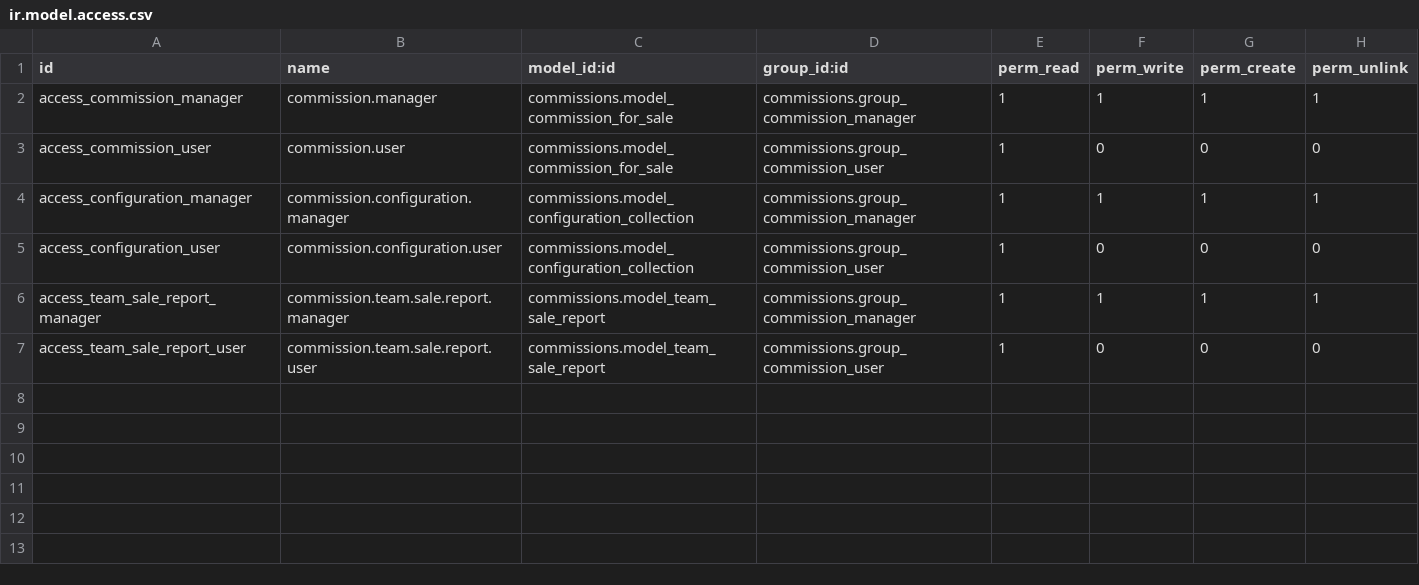
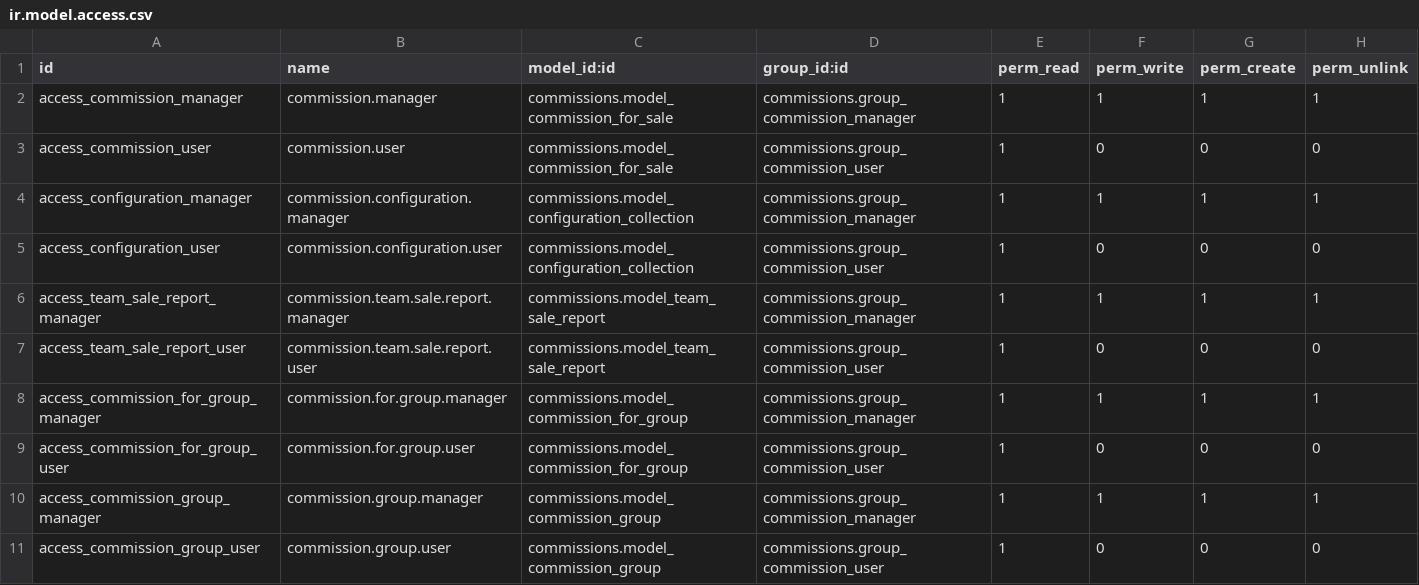
Before and after one commit to szeben/OxfordveFork, a CSV file: commissions/security/ir.model.access.csv, drawn as a sheet.

Commit message:
Agregando vistas y modelos para la gestion de grupos

```diff
--- a/commissions/security/ir.model.access.csv
+++ b/commissions/security/ir.model.access.csv
@@ -7 +7,5 @@ access_team_sale_report_manager,commission.team.sale.report.manager,commissions.
 access_team_sale_report_user,commission.team.sale.report.user,commissions.model_team_sale_report,commissions.group_commission_user,1,0,0,0
+access_commission_for_group_manager,commission.for.group.manager,commissions.model_commission_for_group,commissions.group_commission_manager,1,1,1,1
+access_commission_for_group_user,commission.for.group.user,commissions.model_commission_for_group,commissions.group_commission_user,1,0,0,0
+access_commission_group_manager,commission.group.manager,commissions.model_commission_group,commissions.group_commission_manager,1,1,1,1
+access_commission_group_user,commission.group.user,commissions.model_commission_group,commissions.group_commission_user,1,0,0,0
```
Also changed, not shown: 8 other files.
